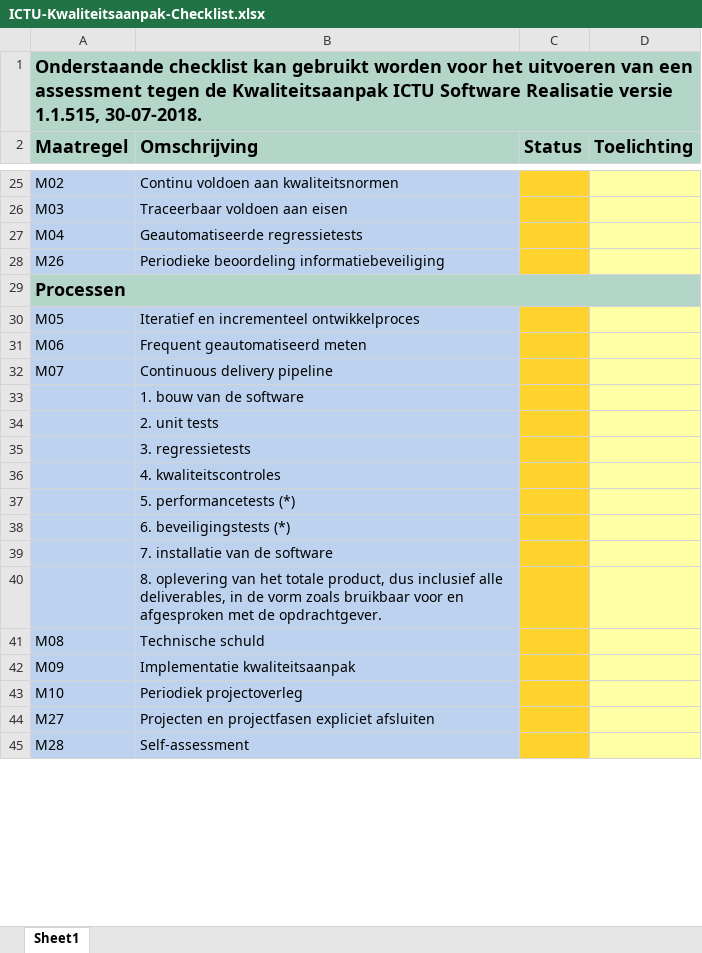
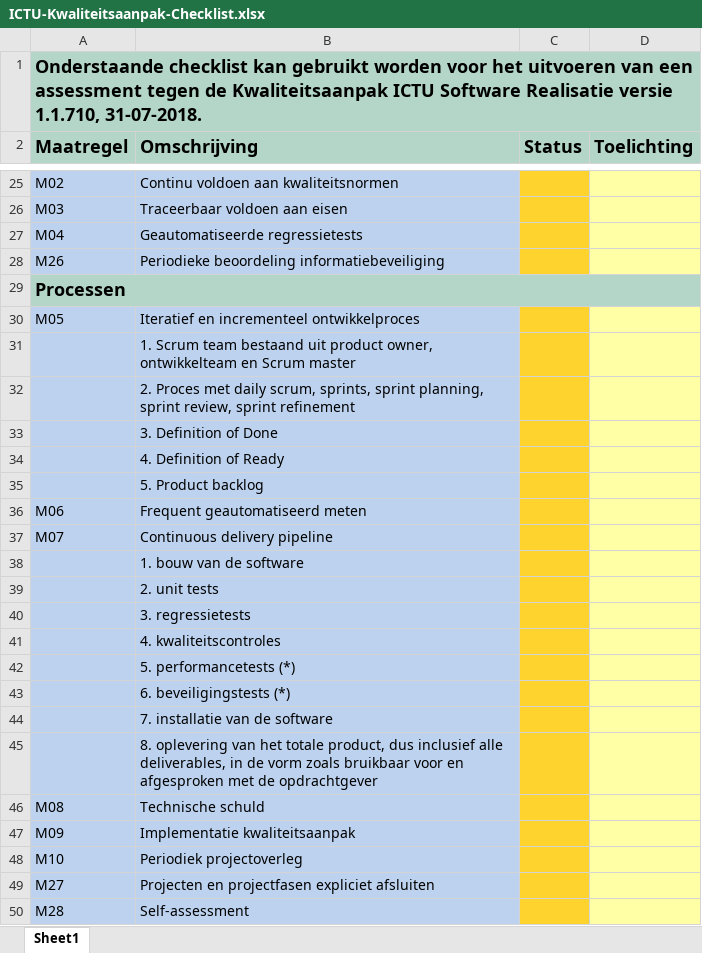
Before and after one commit to ICTU/Kwaliteitsaanpak, an Excel workbook: ICTU-Kwaliteitsaanpak-Checklist.xlsx, sheet Sheet1, drawn as a sheet; only a part is shown, gaps mark what is left out; values as stored, in another font and other column widths than the file's, no borders; conditional formats not drawn; addresses are those after the commit; the diff names each change by its address in the sheet, - before the commit and + after, or states it on an @@ line.

Commit message:
Expand M05 in checklist.

```diff
--- a/ICTU-Kwaliteitsaanpak-Checklist.xlsx (sheet Sheet1)
+++ b/ICTU-Kwaliteitsaanpak-Checklist.xlsx (sheet Sheet1)
-A1 (Maatregel): …Realisatie versie 1.1.515, 30-07-2018.
+A1 (Maatregel): …Realisatie versie 1.1.710, 31-07-2018.
+row 31:  | 1. Scrum team bestaand uit product owner, ontwikkelteam en Scrum master
+row 32:  | 2. Proces met daily scrum, sprints, sprint planning, sprint review, sprint refinement
+row 33:  | 3. Definition of Done
+row 34:  | 4. Definition of Ready
+row 35:  | 5. Product backlog
-B45 (Omschrijving): …met de opdrachtgever.
+B45 (Omschrijving): …met de opdrachtgever
```
Also changed, not shown: 1 other file.
